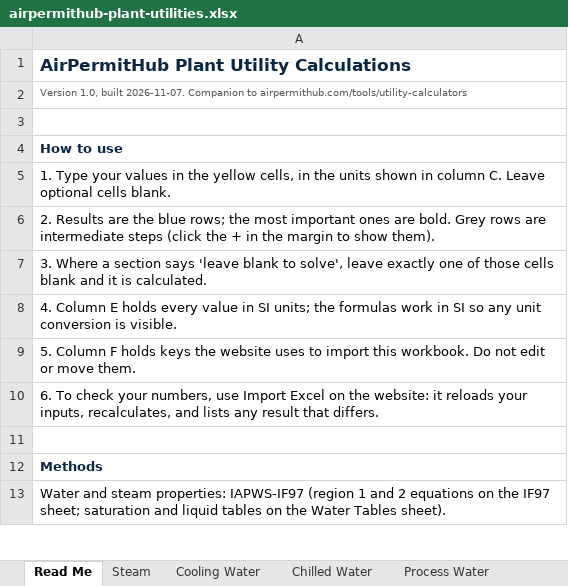
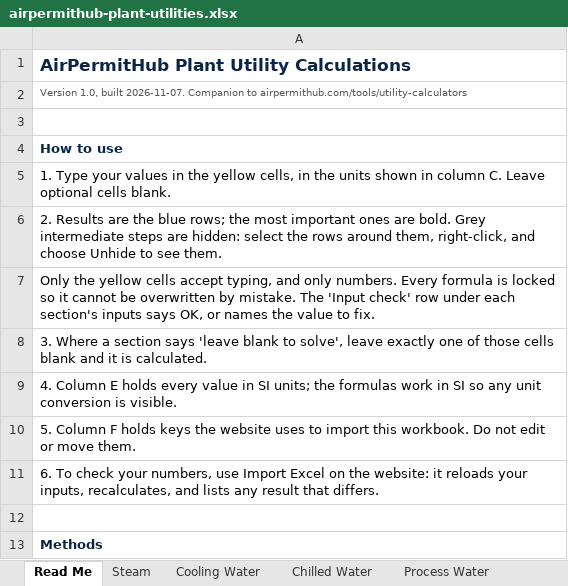
Before and after one commit to mirsaifali75/airpermithub, an Excel workbook: public/workbooks/airpermithub-plant-utilities.xlsx, sheet Read Me, drawn as a sheet; only a part is shown; the shorter side is filled out with more unchanged rows; values as stored, in another font and other column widths than the file's, no borders; the diff names each change by its address in the sheet, - before the commit and + after, or states it on an @@ line.

```diff
--- a/public/workbooks/airpermithub-plant-utilities.xlsx (sheet Read Me)
+++ b/public/workbooks/airpermithub-plant-utilities.xlsx (sheet Read Me)
-A6: …bold. Grey rows are intermediate steps (click the + in the margin to show them).
+A6: …bold. Grey intermediate steps are hidden: select the rows around them, right-click, and choose Unhide to see them.
+row 7: Only the yellow cells accept typing, and only numbers. Every formula is locked so it cannot be overwritten by mistake. The 'Input check' row under each section's inputs says OK, or names the value to fix.
```
Also changed, not shown: 2 other files.
